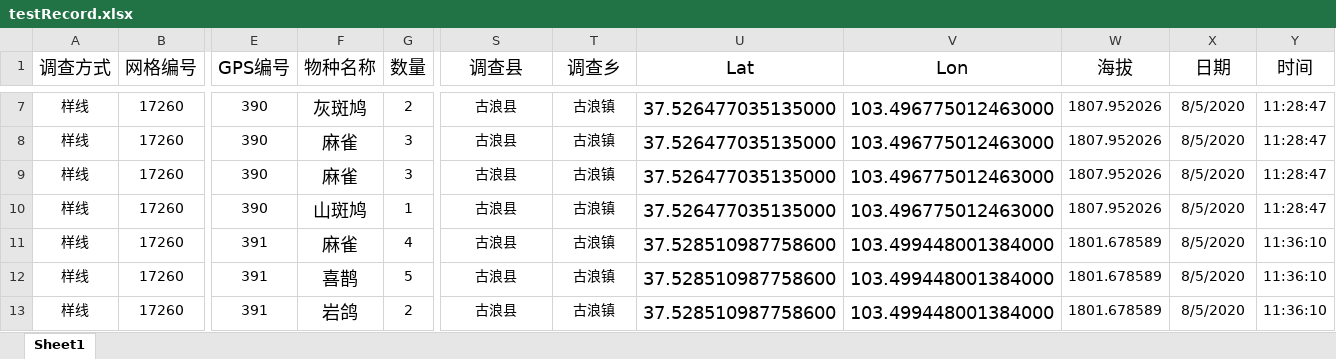
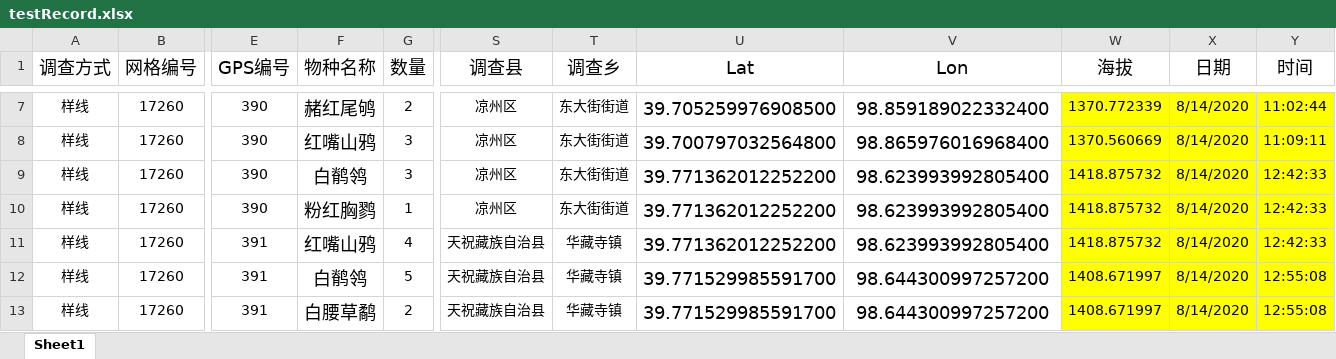
Before and after one commit to YilinZhang107/Animal_Database, an Excel workbook: testRecord.xlsx, sheet Sheet1, drawn as a sheet; only a part is shown, gaps mark what is left out; values as stored, in another font and other column widths than the file's, no borders; the diff covers the shown part only; the diff names each change by its address in the sheet, - before the commit and + after, or states it on an @@ line.

```diff
--- a/testRecord.xlsx (sheet Sheet1)
+++ b/testRecord.xlsx (sheet Sheet1)
-F7 (物种名称): 灰斑鸠
+F7 (物种名称): 赭红尾鸲
-S7:S10 (调查县): 古浪县
+S7:S10 (调查县): 凉州区
-T7:T10 (调查乡): 古浪镇
+T7:T10 (调查乡): 东大街街道
-U7 (Lat): 37.526477035135000
+U7 (Lat): 39.705259976908500
-V7 (Lon): 103.496775012463000
+V7 (Lon): 98.859189022332400
-W7:Y13 fill: none
+W7:Y13 fill: #FFFF00
-W7 (海拔): 1807.952026
+W7 (海拔): 1370.772339
-X7:X13 (日期): 8/5/2020
+X7:X13 (日期): 8/14/2020
-Y7 (时间): 11:28:47
+Y7 (时间): 11:02:44
-F8 (物种名称): 麻雀
+F8 (物种名称): 红嘴山鸦
-U8 (Lat): 37.526477035135000
+U8 (Lat): 39.700797032564800
-V8 (Lon): 103.496775012463000
+V8 (Lon): 98.865976016968400
-W8 (海拔): 1807.952026
+W8 (海拔): 1370.560669
-Y8 (时间): 11:28:47
+Y8 (时间): 11:09:11
-F9 (物种名称): 麻雀
+F9 (物种名称): 白鹡鸰
-U9:U10 (Lat): 37.526477035135000
+U9:U10 (Lat): 39.771362012252200
-V9:V10 (Lon): 103.496775012463000
+V9:V10 (Lon): 98.623993992805400
-W9:W10 (海拔): 1807.952026
+W9:W10 (海拔): 1418.875732
-Y9:Y10 (时间): 11:28:47
+Y9:Y10 (时间): 12:42:33
-F10 (物种名称): 山斑鸠
+F10 (物种名称): 粉红胸鹨
-F11 (物种名称): 麻雀
+F11 (物种名称): 红嘴山鸦
-S11:S13 (调查县): 古浪县
+S11:S13 (调查县): 天祝藏族自治县
-T11:T13 (调查乡): 古浪镇
+T11:T13 (调查乡): 华藏寺镇
-U11 (Lat): 37.528510987758600
+U11 (Lat): 39.771362012252200
-V11 (Lon): 103.499448001384000
+V11 (Lon): 98.623993992805400
-W11 (海拔): 1801.678589
+W11 (海拔): 1418.875732
-Y11 (时间): 11:36:10
+Y11 (时间): 12:42:33
-F12 (物种名称): 喜鹊
+F12 (物种名称): 白鹡鸰
-U12:U13 (Lat): 37.528510987758600
+U12:U13 (Lat): 39.771529985591700
-V12:V13 (Lon): 103.499448001384000
+V12:V13 (Lon): 98.644300997257200
-W12:W13 (海拔): 1801.678589
+W12:W13 (海拔): 1408.671997
-Y12:Y13 (时间): 11:36:10
+Y12:Y13 (时间): 12:55:08
-F13 (物种名称): 岩鸽
+F13 (物种名称): 白腰草鹬
```
Also changed, not shown: 191 edited cells and cell formats elsewhere in this sheet, 10 other files.
